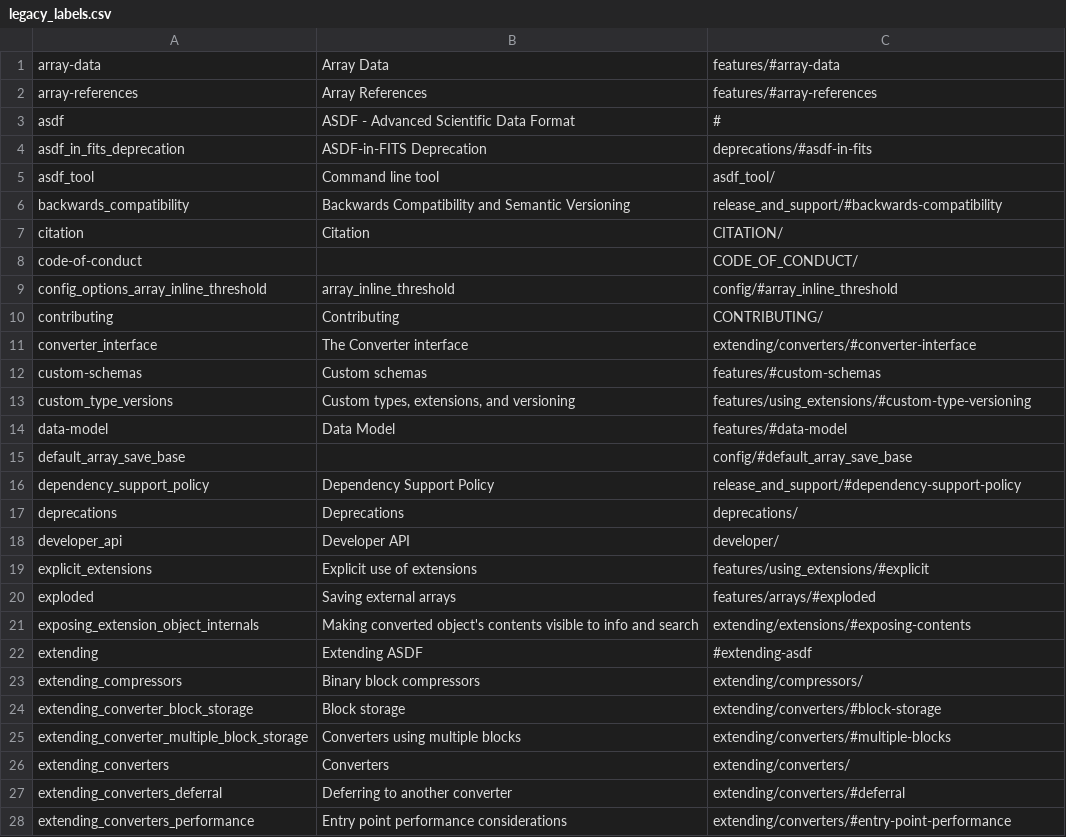
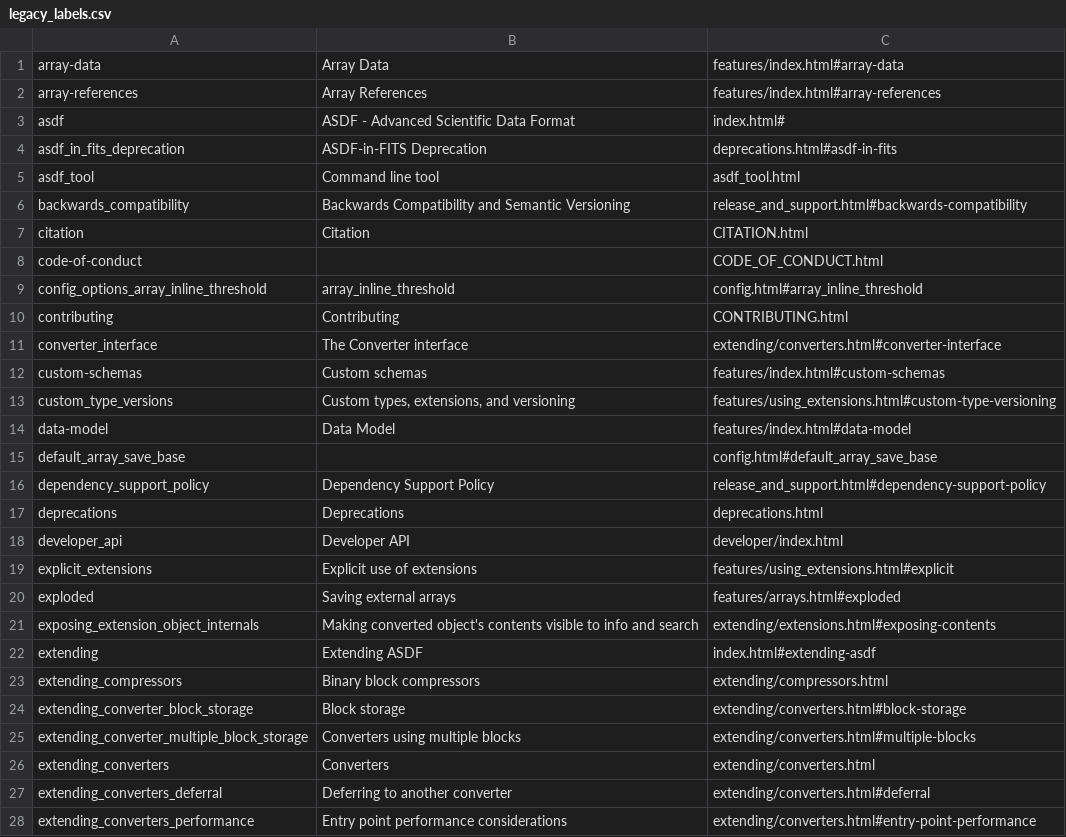
Before and after one commit to asdf-format/asdf, a CSV file: docs/.hooks/legacy_labels.csv, drawn as a sheet; only a part is shown; the diff covers the shown part only.

```diff
--- a/docs/.hooks/legacy_labels.csv
+++ b/docs/.hooks/legacy_labels.csv
@@ -1,28 +1,28 @@
-"array-data","Array Data","features/#array-data"
-"array-references","Array References","features/#array-references"
-"asdf","ASDF - Advanced Scientific Data Format","#"
-"asdf_in_fits_deprecation","ASDF-in-FITS Deprecation","deprecations/#asdf-in-fits"
-"asdf_tool","Command line tool","asdf_tool/"
-"backwards_compatibility","Backwards Compatibility and Semantic Versioning","release_and_support/#backwards-compatibility"
-"citation","Citation","CITATION/"
-"code-of-conduct",,"CODE_OF_CONDUCT/"
-"config_options_array_inline_threshold","array_inline_threshold","config/#array_inline_threshold"
-"contributing","Contributing","CONTRIBUTING/"
-"converter_interface","The Converter interface","extending/converters/#converter-interface"
-"custom-schemas","Custom schemas","features/#custom-schemas"
-"custom_type_versions","Custom types, extensions, and versioning","features/using_extensions/#custom-type-versioning"
-"data-model","Data Model","features/#data-model"
-"default_array_save_base",,"config/#default_array_save_base"
-"dependency_support_policy","Dependency Support Policy","release_and_support/#dependency-support-policy"
-"deprecations","Deprecations","deprecations/"
-"developer_api","Developer API","developer/"
-"explicit_extensions","Explicit use of extensions","features/using_extensions/#explicit"
-"exploded","Saving external arrays","features/arrays/#exploded"
-"exposing_extension_object_internals","Making converted object's contents visible to info and search","extending/extensions/#exposing-contents"
-"extending","Extending ASDF","#extending-asdf"
-"extending_compressors","Binary block compressors","extending/compressors/"
-"extending_converter_block_storage","Block storage","extending/converters/#block-storage"
-"extending_converter_multiple_block_storage","Converters using multiple blocks","extending/converters/#multiple-blocks"
-"extending_converters","Converters","extending/converters/"
-"extending_converters_deferral","Deferring to another converter","extending/converters/#deferral"
-"extending_converters_performance","Entry point performance considerations","extending/converters/#entry-point-performance"
+"array-data","Array Data","features/index.html#array-data"
+"array-references","Array References","features/index.html#array-references"
+"asdf","ASDF - Advanced Scientific Data Format","index.html#"
+"asdf_in_fits_deprecation","ASDF-in-FITS Deprecation","deprecations.html#asdf-in-fits"
+"asdf_tool","Command line tool","asdf_tool.html"
+"backwards_compatibility","Backwards Compatibility and Semantic Versioning","release_and_support.html#backwards-compatibility"
+"citation","Citation","CITATION.html"
+"code-of-conduct",,"CODE_OF_CONDUCT.html"
+"config_options_array_inline_threshold","array_inline_threshold","config.html#array_inline_threshold"
+"contributing","Contributing","CONTRIBUTING.html"
+"converter_interface","The Converter interface","extending/converters.html#converter-interface"
+"custom-schemas","Custom schemas","features/index.html#custom-schemas"
+"custom_type_versions","Custom types, extensions, and versioning","features/using_extensions.html#custom-type-versioning"
+"data-model","Data Model","features/index.html#data-model"
+"default_array_save_base",,"config.html#default_array_save_base"
+"dependency_support_policy","Dependency Support Policy","release_and_support.html#dependency-support-policy"
+"deprecations","Deprecations","deprecations.html"
+"developer_api","Developer API","developer/index.html"
+"explicit_extensions","Explicit use of extensions","features/using_extensions.html#explicit"
+"exploded","Saving external arrays","features/arrays.html#exploded"
+"exposing_extension_object_internals","Making converted object's contents visible to info and search","extending/extensions.html#exposing-contents"
+"extending","Extending ASDF","index.html#extending-asdf"
+"extending_compressors","Binary block compressors","extending/compressors.html"
+"extending_converter_block_storage","Block storage","extending/converters.html#block-storage"
+"extending_converter_multiple_block_storage","Converters using multiple blocks","extending/converters.html#multiple-blocks"
+"extending_converters","Converters","extending/converters.html"
+"extending_converters_deferral","Deferring to another converter","extending/converters.html#deferral"
+"extending_converters_performance","Entry point performance considerations","extending/converters.html#entry-point-performance"
```
Also changed, not shown: 49 edited cells elsewhere in this file, 2 other files.
